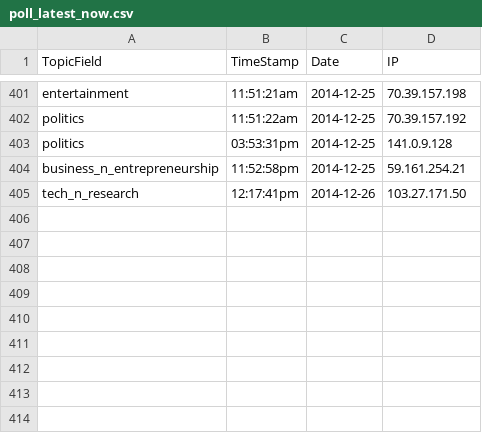
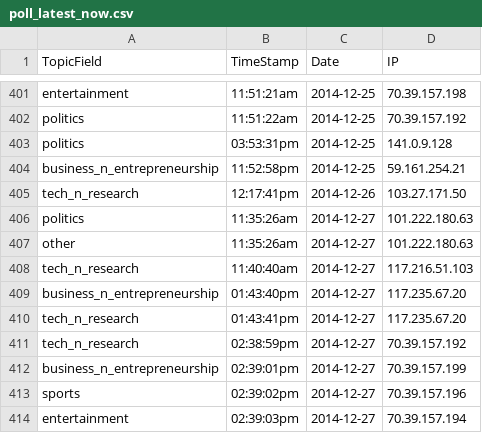
Before and after one commit to ShaastraWebops/frontend, a CSV file: projects/main/php/misc/poll_latest_now.csv, drawn as a sheet; only a part is shown, gaps mark what is left out.

```diff
--- a/projects/main/php/misc/poll_latest_now.csv
+++ b/projects/main/php/misc/poll_latest_now.csv
@@ -405 +405,10 @@ business_n_entrepreneurship,11:52:58pm,2014-12-25,59.161.254.21
 tech_n_research,12:17:41pm,2014-12-26,103.27.171.50
+politics,11:35:26am,2014-12-27,101.222.180.63
+other,11:35:26am,2014-12-27,101.222.180.63
+tech_n_research,11:40:40am,2014-12-27,117.216.51.103
+business_n_entrepreneurship,01:43:40pm,2014-12-27,117.235.67.20
+tech_n_research,01:43:41pm,2014-12-27,117.235.67.20
+tech_n_research,02:38:59pm,2014-12-27,70.39.157.192
+business_n_entrepreneurship,02:39:01pm,2014-12-27,70.39.157.199
+sports,02:39:02pm,2014-12-27,70.39.157.196
+entertainment,02:39:03pm,2014-12-27,70.39.157.194
```
Also changed, not shown: 6 other files.
